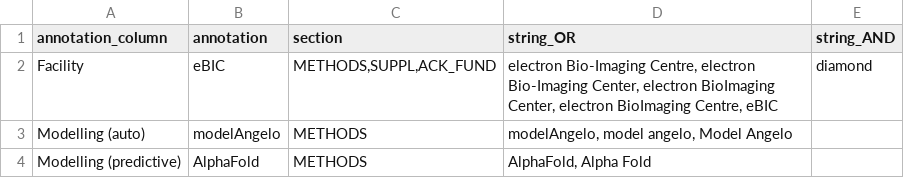
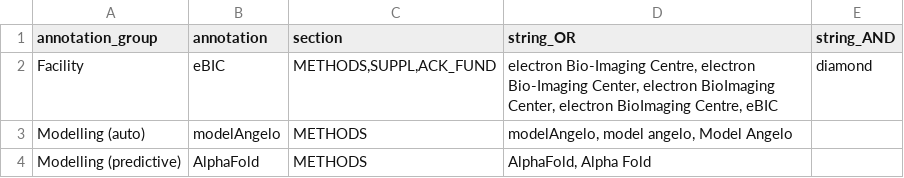
Before and after one commit to kylelmorris/emdb.client.epmc_annotation, a CSV file: search_table/epmc_annotation_search.csv, drawn as a sheet.

Commit message:
Promote dev annotation script

```diff
--- a/search_table/epmc_annotation_search.csv
+++ b/search_table/epmc_annotation_search.csv
@@ -1,2 +1,2 @@
-annotation_column,annotation,section,string_OR,string_AND
+annotation_group,annotation,section,string_OR,string_AND
 Facility,eBIC,"METHODS,SUPPL,ACK_FUND","electron Bio-Imaging Centre, electron Bio-Imaging Center, electron BioImaging Center, electron BioImaging Centre, eBIC",diamond
```
Also changed, not shown: 2 other files.
